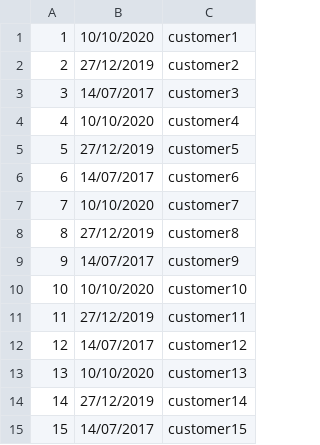
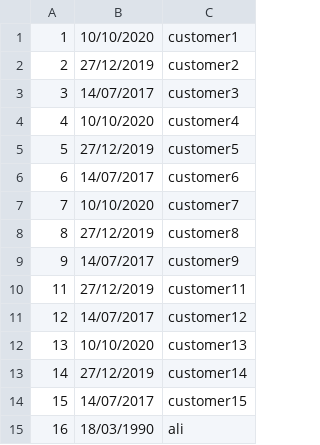
Before and after one commit to osman-ali/sales-invoice-generator, a CSV file: Invoice_Header.csv, drawn as a sheet.

```diff
--- a/Invoice_Header.csv
+++ b/Invoice_Header.csv
@@ -9,3 +9,2 @@
 9,14/07/2017,customer9
-10,10/10/2020,customer10
 11,27/12/2019,customer11
@@ -15 +14,2 @@
 15,14/07/2017,customer15
+16,18/03/1990,ali
```
Also changed, not shown: Invoice_Line.csv, 16 other files.
